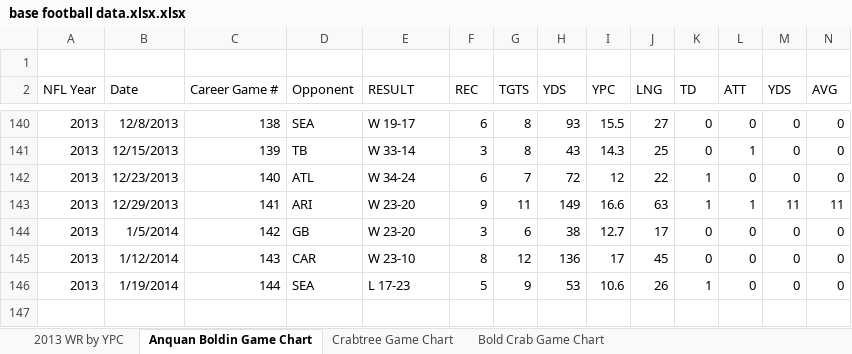
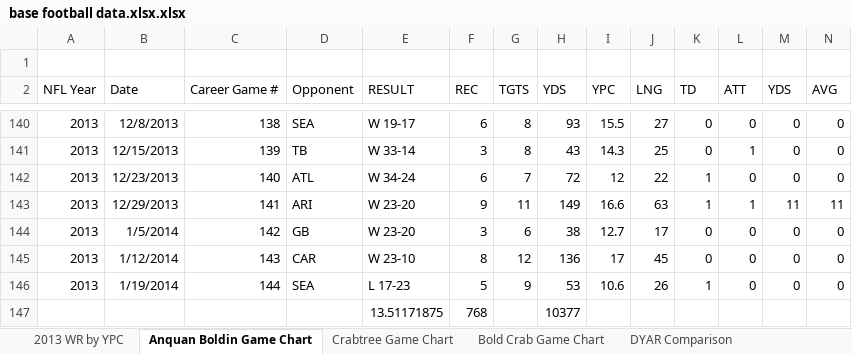
Before and after one commit to baconstarvation/football_data, an Excel workbook: base football data.xlsx.xlsx, sheet Anquan Boldin Game Chart, drawn as a sheet; only a part is shown, gaps mark what is left out; values as stored, in another font and other column widths than the file's, no borders; charts and pictures not drawn; rows hold the shown columns only; the diff names each change by its address in the sheet, - before the commit and + after, or states it on an @@ line.

Commit message:
DYAR % Comparison added

```diff
--- a/base football data.xlsx.xlsx (sheet Anquan Boldin Game Chart)
+++ b/base football data.xlsx.xlsx (sheet Anquan Boldin Game Chart)
+sheet tab: DYAR Comparison
+row 147:  |  |  |  | 13.51171875 | 768 |  | 10377
```
Also changed, not shown: sheet Crabtree Game Chart, charts or pictures.
